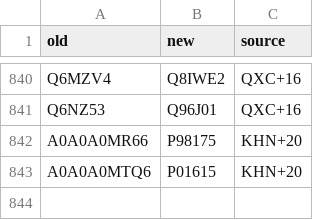
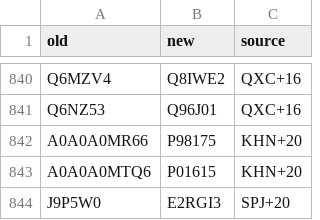
Before and after one commit to jedick/canprot, a CSV file: inst/extdata/protein/uniprot_updates.csv, drawn as a sheet; only a part is shown, gaps mark what is left out.

```diff
--- a/inst/extdata/protein/uniprot_updates.csv
+++ b/inst/extdata/protein/uniprot_updates.csv
@@ -843 +843,2 @@ A0A0A0MR66,P98175,KHN+20
 A0A0A0MTQ6,P01615,KHN+20
+J9P5W0,E2RGI3,SPJ+20
```
Also changed, not shown: inst/extdata/vignette_output/hypoxia.csv, 8 other files.
